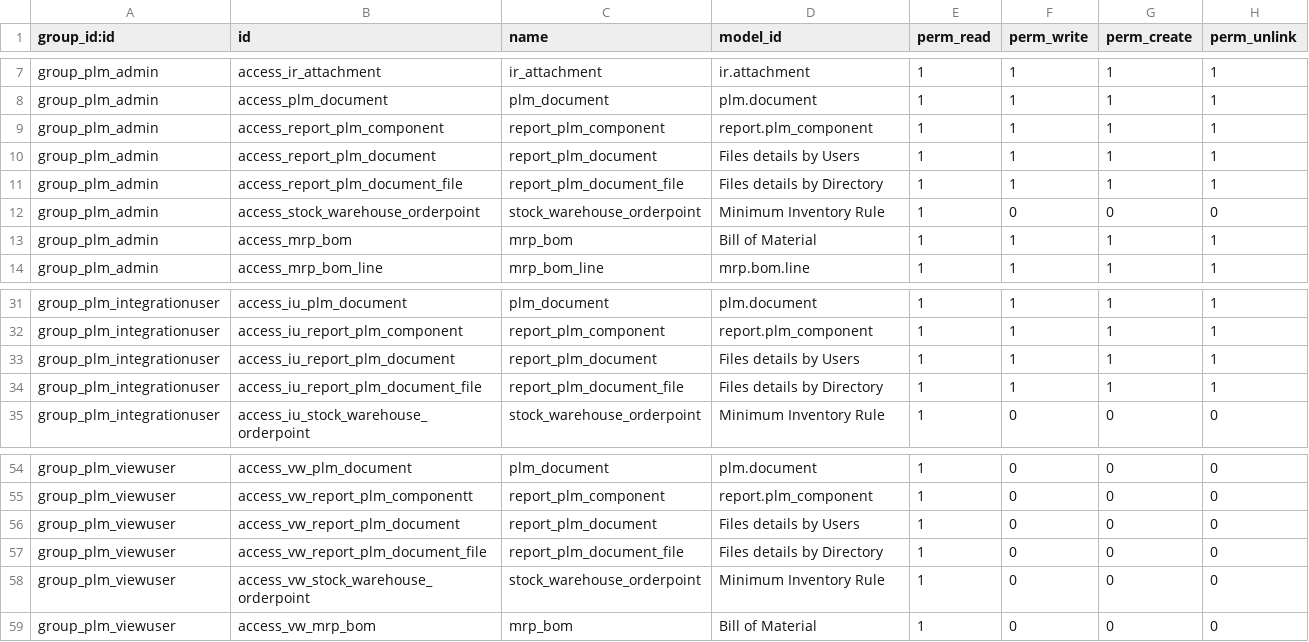
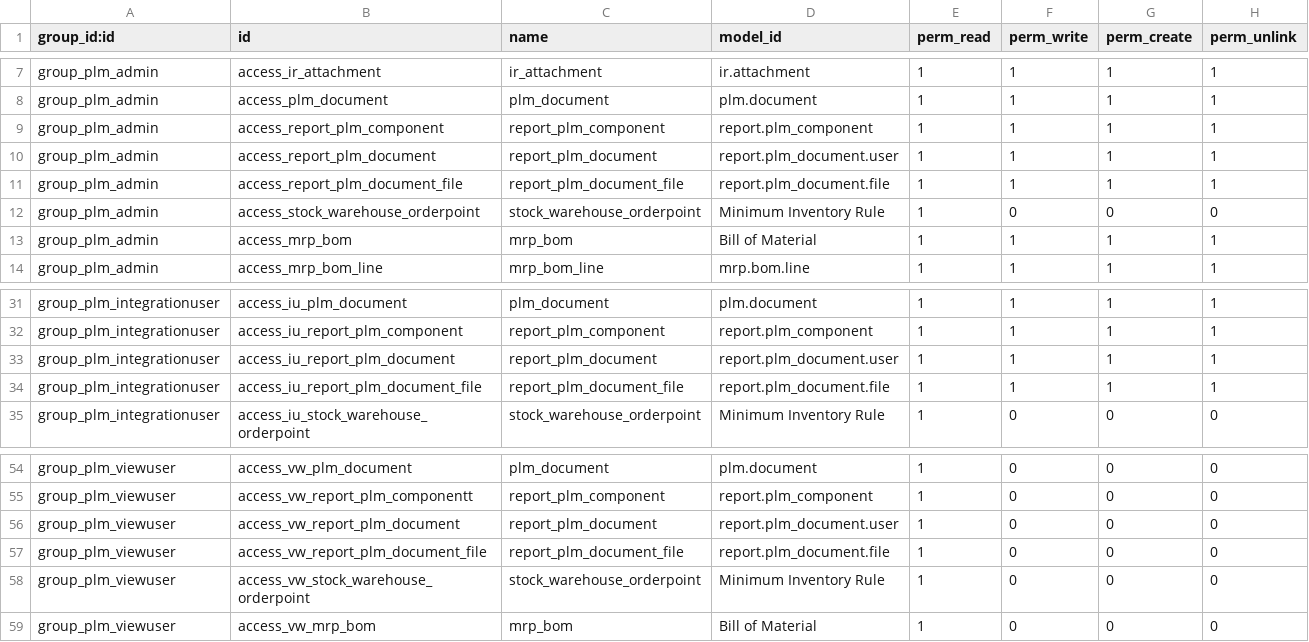
Before and after one commit to OmniaGit/odooplm, a CSV file: plm/security/ir.model.access.csv, drawn as a sheet; only a part is shown, gaps mark what is left out.

Commit message:
Changed names on entity for document report on dashboard.

```diff
--- a/plm/security/ir.model.access.csv
+++ b/plm/security/ir.model.access.csv
@@ -9,4 +9,4 @@
 "group_plm_admin","access_report_plm_component","report_plm_component","report.plm_component",1,1,1,1
-"group_plm_admin","access_report_plm_document","report_plm_document","Files details by Users",1,1,1,1
-"group_plm_admin","access_report_plm_document_file","report_plm_document_file","Files details by Directory",1,1,1,1
+"group_plm_admin","access_report_plm_document","report_plm_document","report.plm_document.user",1,1,1,1
+"group_plm_admin","access_report_plm_document_file","report_plm_document_file","report.plm_document.file",1,1,1,1
 "group_plm_admin","access_stock_warehouse_orderpoint","stock_warehouse_orderpoint","Minimum Inventory Rule",1,0,0,0
@@ -32,4 +32,4 @@
 "group_plm_integrationuser","access_iu_report_plm_component","report_plm_component","report.plm_component",1,1,1,1
-"group_plm_integrationuser","access_iu_report_plm_document","report_plm_document","Files details by Users",1,1,1,1
-"group_plm_integrationuser","access_iu_report_plm_document_file","report_plm_document_file","Files details by Directory",1,1,1,1
+"group_plm_integrationuser","access_iu_report_plm_document","report_plm_document","report.plm_document.user",1,1,1,1
+"group_plm_integrationuser","access_iu_report_plm_document_file","report_plm_document_file","report.plm_document.file",1,1,1,1
 "group_plm_integrationuser","access_iu_stock_warehouse_orderpoint","stock_warehouse_orderpoint","Minimum Inventory Rule",1,0,0,0
@@ -55,4 +55,4 @@
 "group_plm_viewuser","access_vw_report_plm_componentt","report_plm_component","report.plm_component",1,0,0,0
-"group_plm_viewuser","access_vw_report_plm_document","report_plm_document","Files details by Users",1,0,0,0
-"group_plm_viewuser","access_vw_report_plm_document_file","report_plm_document_file","Files details by Directory",1,0,0,0
+"group_plm_viewuser","access_vw_report_plm_document","report_plm_document","report.plm_document.user",1,0,0,0
+"group_plm_viewuser","access_vw_report_plm_document_file","report_plm_document_file","report.plm_document.file",1,0,0,0
 "group_plm_viewuser","access_vw_stock_warehouse_orderpoint","stock_warehouse_orderpoint","Minimum Inventory Rule",1,0,0,0
```
